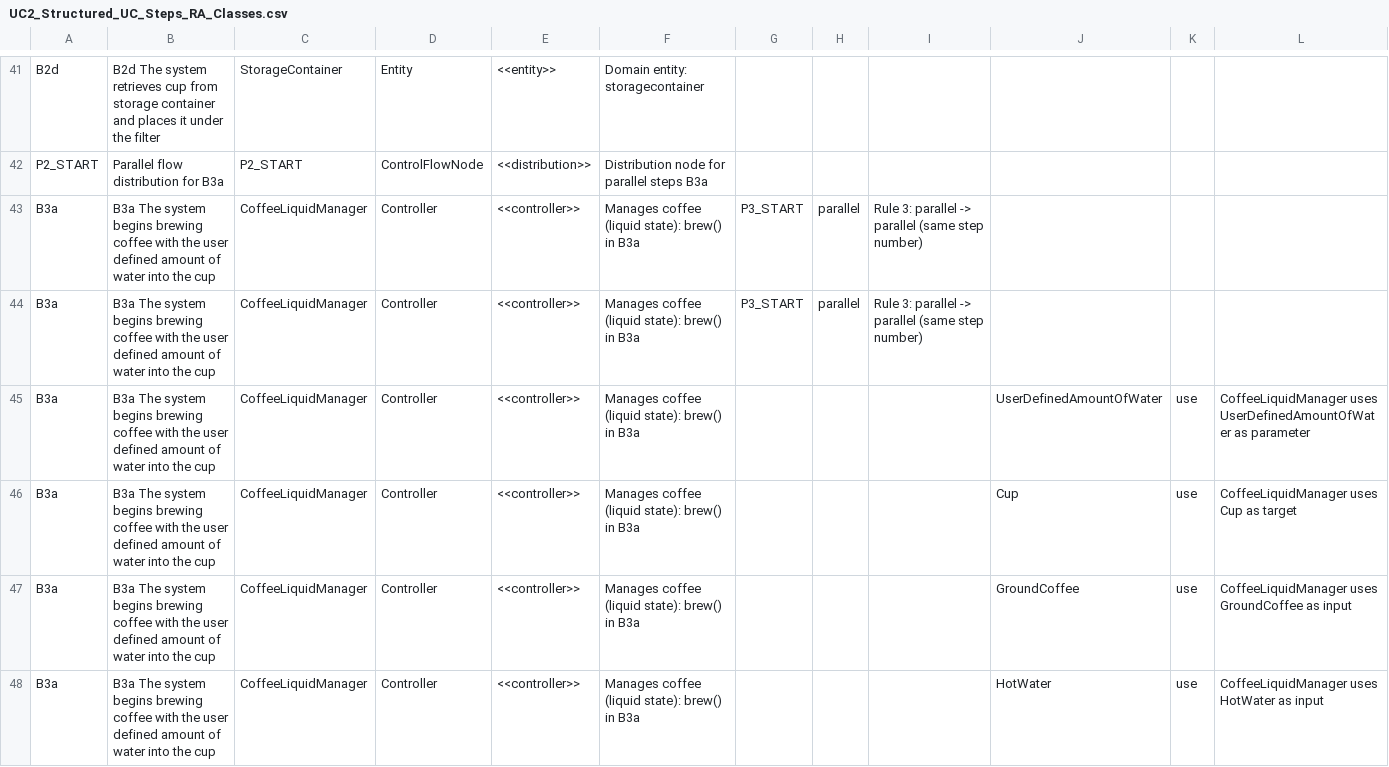
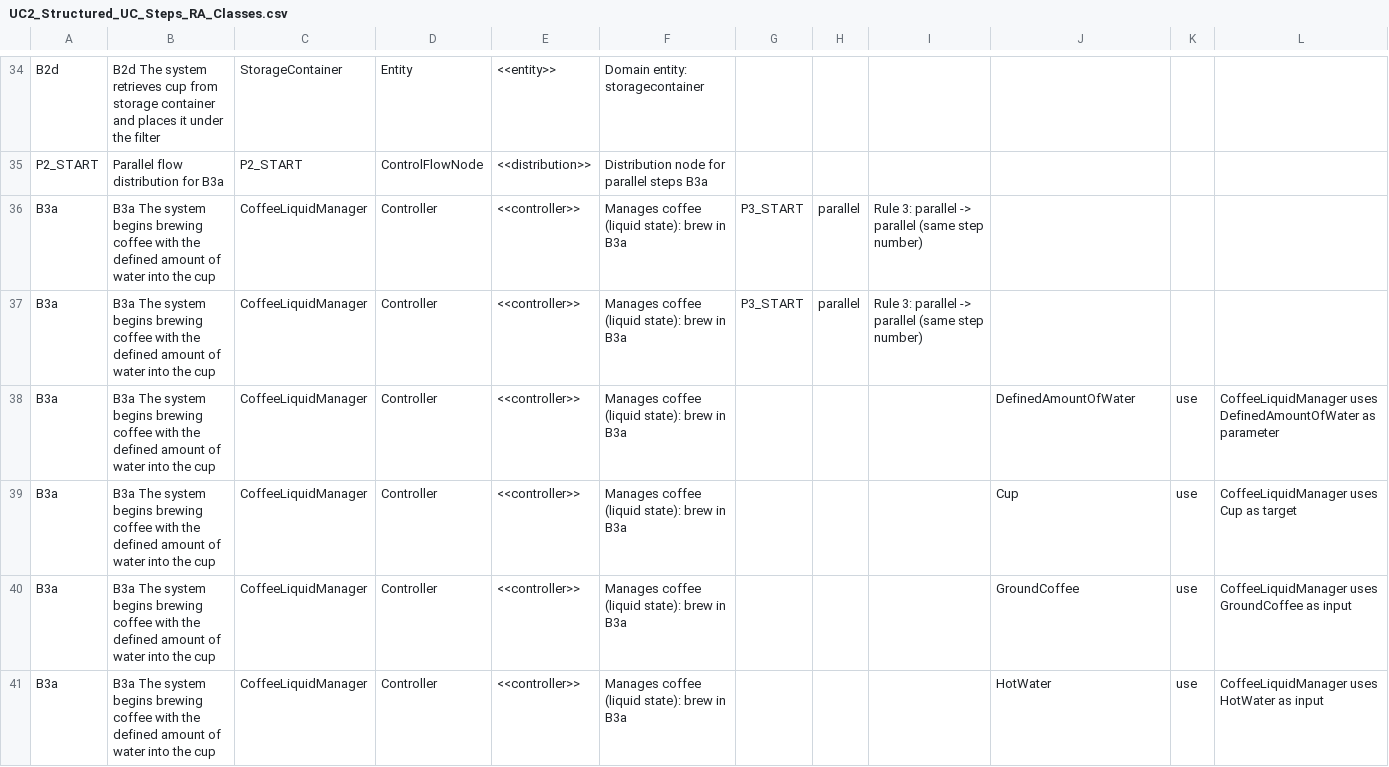
Before and after one commit to DieterWagner42/RA-NLF, a CSV file: new/multi_uc/UC2_Structured_UC_Steps_RA_Classes.csv, drawn as a sheet; only a part is shown, gaps mark what is left out; the diff covers the shown part only.

```diff
--- a/new/multi_uc/UC2_Structured_UC_Steps_RA_Classes.csv
+++ b/new/multi_uc/UC2_Structured_UC_Steps_RA_Classes.csv
@@ -42,7 +35,7 @@ B2d;B2d The system retrieves cup from storage container and places it under the
 P2_START;Parallel flow distribution for B3a;P2_START;ControlFlowNode;<<distribution>>;Distribution node for parallel steps B3a;;;;;;
-B3a;B3a The system begins brewing coffee with the user defined amount of water into the cup;CoffeeLiquidManager;Controller;<<controller>>;Manages coffee (liquid state): brew() in B3a;P3_START;parallel;Rule 3: parallel -> parallel (same step number);;;
-B3a;B3a The system begins brewing coffee with the user defined amount of water into the cup;CoffeeLiquidManager;Controller;<<controller>>;Manages coffee (liquid state): brew() in B3a;P3_START;parallel;Rule 3: parallel -> parallel (same step number);;;
-B3a;B3a The system begins brewing coffee with the user defined amount of water into the cup;CoffeeLiquidManager;Controller;<<controller>>;Manages coffee (liquid state): brew() in B3a;;;;UserDefinedAmountOfWater;use;CoffeeLiquidManager uses UserDefinedAmountOfWater as parameter
-B3a;B3a The system begins brewing coffee with the user defined amount of water into the cup;CoffeeLiquidManager;Controller;<<controller>>;Manages coffee (liquid state): brew() in B3a;;;;Cup;use;CoffeeLiquidManager uses Cup as target
-B3a;B3a The system begins brewing coffee with the user defined amount of water into the cup;CoffeeLiquidManager;Controller;<<controller>>;Manages coffee (liquid state): brew() in B3a;;;;GroundCoffee;use;CoffeeLiquidManager uses GroundCoffee as input
-B3a;B3a The system begins brewing coffee with the user defined amount of water into the cup;CoffeeLiquidManager;Controller;<<controller>>;Manages coffee (liquid state): brew() in B3a;;;;HotWater;use;CoffeeLiquidManager uses HotWater as input
+B3a;B3a The system begins brewing coffee with the defined amount of water into the cup;CoffeeLiquidManager;Controller;<<controller>>;Manages coffee (liquid state): brew in B3a;P3_START;parallel;Rule 3: parallel -> parallel (same step number);;;
+B3a;B3a The system begins brewing coffee with the defined amount of water into the cup;CoffeeLiquidManager;Controller;<<controller>>;Manages coffee (liquid state): brew in B3a;P3_START;parallel;Rule 3: parallel -> parallel (same step number);;;
+B3a;B3a The system begins brewing coffee with the defined amount of water into the cup;CoffeeLiquidManager;Controller;<<controller>>;Manages coffee (liquid state): brew in B3a;;;;DefinedAmountOfWater;use;CoffeeLiquidManager uses DefinedAmountOfWater as parameter
+B3a;B3a The system begins brewing coffee with the defined amount of water into the cup;CoffeeLiquidManager;Controller;<<controller>>;Manages coffee (liquid state): brew in B3a;;;;Cup;use;CoffeeLiquidManager uses Cup as target
+B3a;B3a The system begins brewing coffee with the defined amount of water into the cup;CoffeeLiquidManager;Controller;<<controller>>;Manages coffee (liquid state): brew in B3a;;;;GroundCoffee;use;CoffeeLiquidManager uses GroundCoffee as input
+B3a;B3a The system begins brewing coffee with the defined amount of water into the cup;CoffeeLiquidManager;Controller;<<controller>>;Manages coffee (liquid state): brew in B3a;;;;HotWater;use;CoffeeLiquidManager uses HotWater as input
```
Also changed, not shown: 8 removed rows and 95 edited cells elsewhere in this file, new/multi_uc/UC1_Structured_UC_Steps_RA_Classes.csv, 13 other files.
